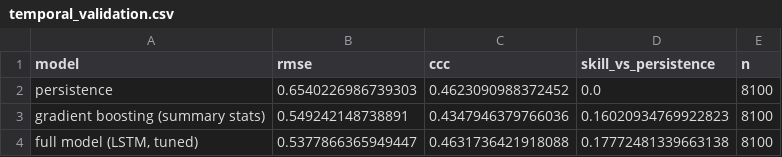
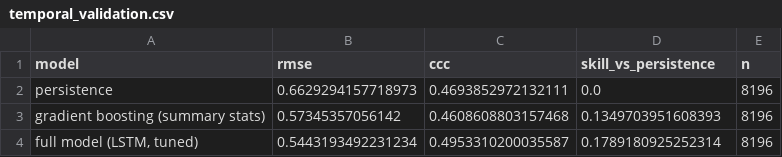
Before and after one commit to rakibhhridoy/soc-sequence-test, a CSV file: results/tables/temporal_validation.csv, drawn as a sheet.

```diff
--- a/results/tables/temporal_validation.csv
+++ b/results/tables/temporal_validation.csv
@@ -1,4 +1,4 @@
 model,rmse,ccc,skill_vs_persistence,n
-persistence,0.6540226986739303,0.4623090988372452,0.0,8100
-gradient boosting (summary stats),0.549242148738891,0.4347946379766036,0.16020934769922823,8100
-"full model (LSTM, tuned)",0.5377866365949447,0.4631736421918088,0.17772481339663138,8100
+persistence,0.6629294157718973,0.4693852972132111,0.0,8196
+gradient boosting (summary stats),0.57345357056142,0.4608608803157468,0.1349703951608393,8196
+"full model (LSTM, tuned)",0.5443193492231234,0.4953310200035587,0.1789180925252314,8196
```
Also changed, not shown: results/tables/ablations_organic.csv, results/tables/bootstrap_comparison.csv, 42 other files.
